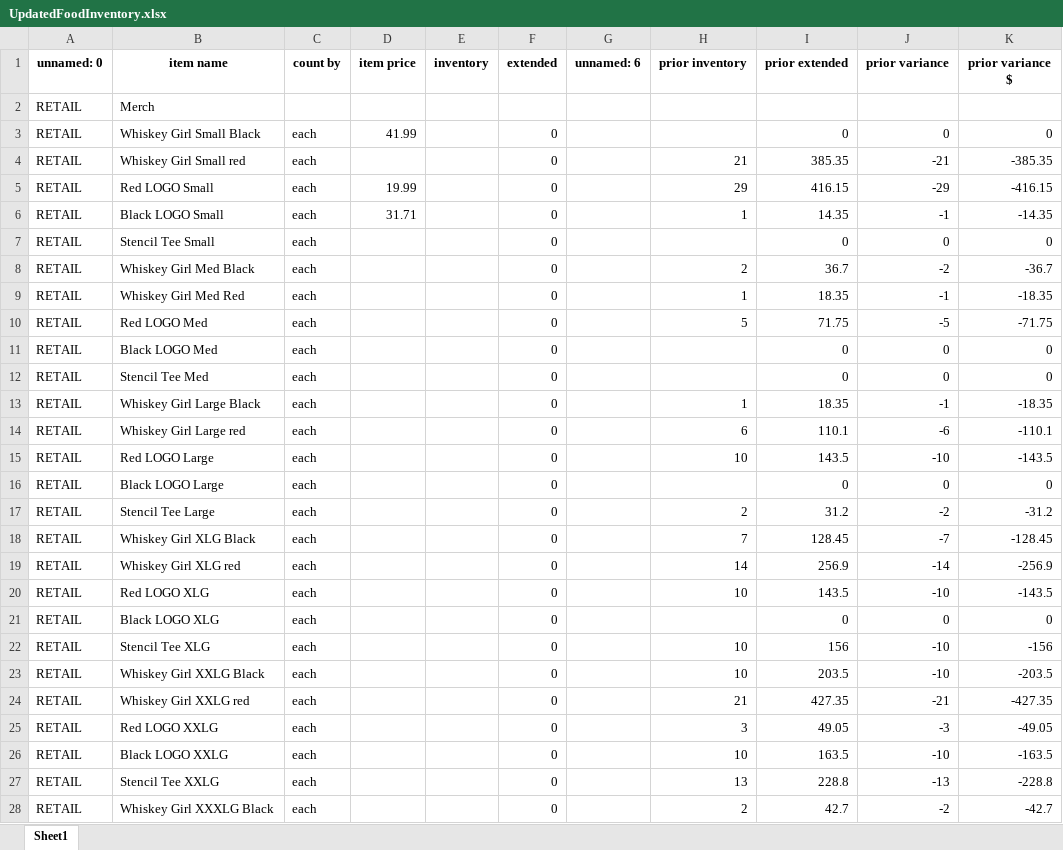
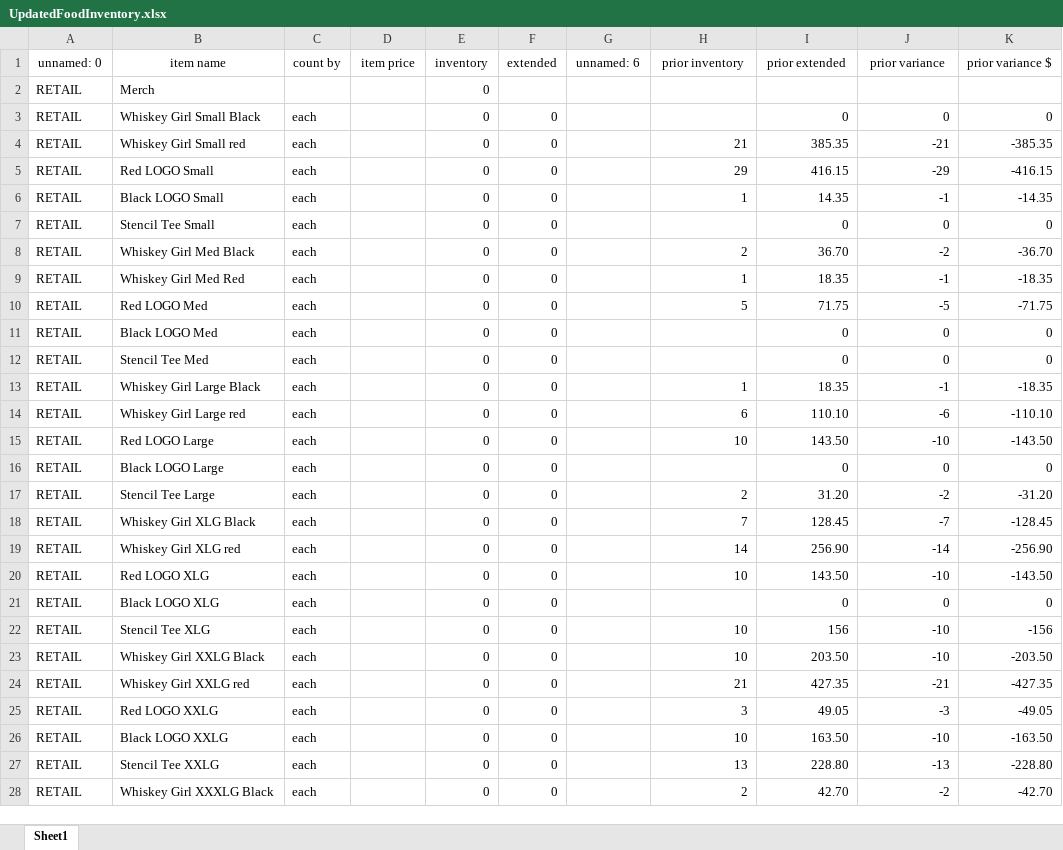
Before and after one commit to TechsNtheCity940/X-seller-8, an Excel workbook: frontend/public/output/UpdatedFoodInventory.xlsx, sheet Sheet1, drawn as a sheet; only a part is shown; values as stored, in another font and other column widths than the file's, no borders; the diff covers the shown part only; the diff names each change by its address in the sheet, - before the commit and + after, or states it on an @@ line.

Commit message:
clean parseing data

```diff
--- a/frontend/public/output/UpdatedFoodInventory.xlsx (sheet Sheet1)
+++ b/frontend/public/output/UpdatedFoodInventory.xlsx (sheet Sheet1)
-A1:K1 bold: on
+A1:K1 bold: off
-E2:E28 (inventory): (empty)
+E2:E28 (inventory): 0
-D3 (item price): 41.99
+D3 (item price): (empty)
-D5 (item price): 19.99
+D5 (item price): (empty)
-D6 (item price): 31.71
+D6 (item price): (empty)
-I8 (prior extended): 36.7
+I8 (prior extended): 36.70
-K8 (prior variance $): -36.7
+K8 (prior variance $): -36.70
-I14 (prior extended): 110.1
+I14 (prior extended): 110.10
-K14 (prior variance $): -110.1
+K14 (prior variance $): -110.10
-I15 (prior extended): 143.5
+I15 (prior extended): 143.50
-K15 (prior variance $): -143.5
+K15 (prior variance $): -143.50
-I17 (prior extended): 31.2
+I17 (prior extended): 31.20
-K17 (prior variance $): -31.2
+K17 (prior variance $): -31.20
-I19 (prior extended): 256.9
+I19 (prior extended): 256.90
-K19 (prior variance $): -256.9
+K19 (prior variance $): -256.90
-I20 (prior extended): 143.5
+I20 (prior extended): 143.50
-K20 (prior variance $): -143.5
+K20 (prior variance $): -143.50
-I23 (prior extended): 203.5
+I23 (prior extended): 203.50
-K23 (prior variance $): -203.5
+K23 (prior variance $): -203.50
-I26 (prior extended): 163.5
+I26 (prior extended): 163.50
-K26 (prior variance $): -163.5
+K26 (prior variance $): -163.50
-I27 (prior extended): 228.8
+I27 (prior extended): 228.80
-K27 (prior variance $): -228.8
+K27 (prior variance $): -228.80
-I28 (prior extended): 42.7
+I28 (prior extended): 42.70
-K28 (prior variance $): -42.7
+K28 (prior variance $): -42.70
```
Also changed, not shown: 715 edited cells elsewhere in this sheet, 9 other files.
